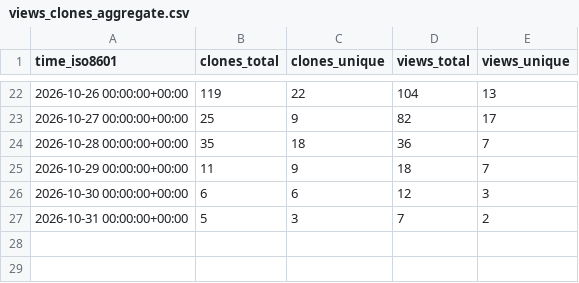
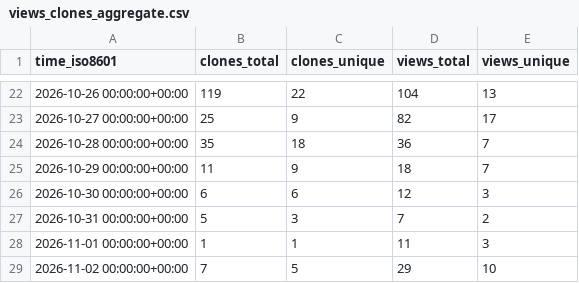
Before and after one commit to DuskXi/spaceknife-stats, a CSV file: DuskXi/SpaceKnife/ghrs-data/views_clones_aggregate.csv, drawn as a sheet; only a part is shown, gaps mark what is left out; the diff names each change by its address in the sheet, - before the commit and + after, or states it on an @@ line.

```diff
--- a/DuskXi/SpaceKnife/ghrs-data/views_clones_aggregate.csv
+++ b/DuskXi/SpaceKnife/ghrs-data/views_clones_aggregate.csv
+row 28: 2026-11-01 00:00:00+00:00 | 1 | 1 | 11 | 3
+row 29: 2026-11-02 00:00:00+00:00 | 7 | 5 | 29 | 10
```
Also changed, not shown: 1 other file.
